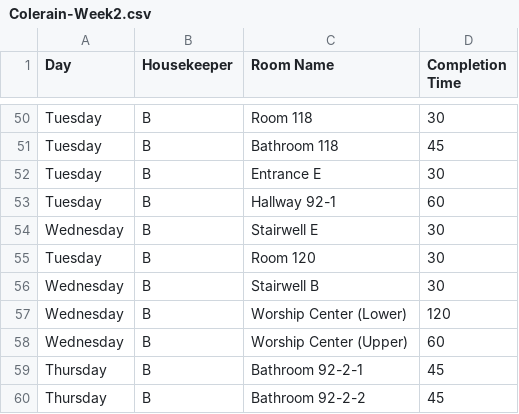
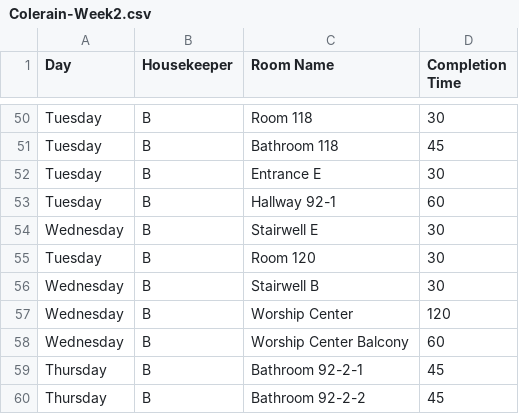
Before and after one commit to nothinghysterical/repository, a CSV file: schedules/Colerain-Week2.csv, drawn as a sheet; only a part is shown, gaps mark what is left out.

Commit message:
Update Colerain-Week2.csv

```diff
--- a/schedules/Colerain-Week2.csv
+++ b/schedules/Colerain-Week2.csv
@@ -56,4 +56,4 @@ Tuesday	B	Room 120	30
 Wednesday	B	Stairwell B	30
-Wednesday	B	Worship Center (Lower)	120
-Wednesday	B	Worship Center (Upper)	60
+Wednesday	B	Worship Center	120
+Wednesday	B	Worship Center Balcony	60
 Thursday	B	Bathroom 92-2-1	45
```
